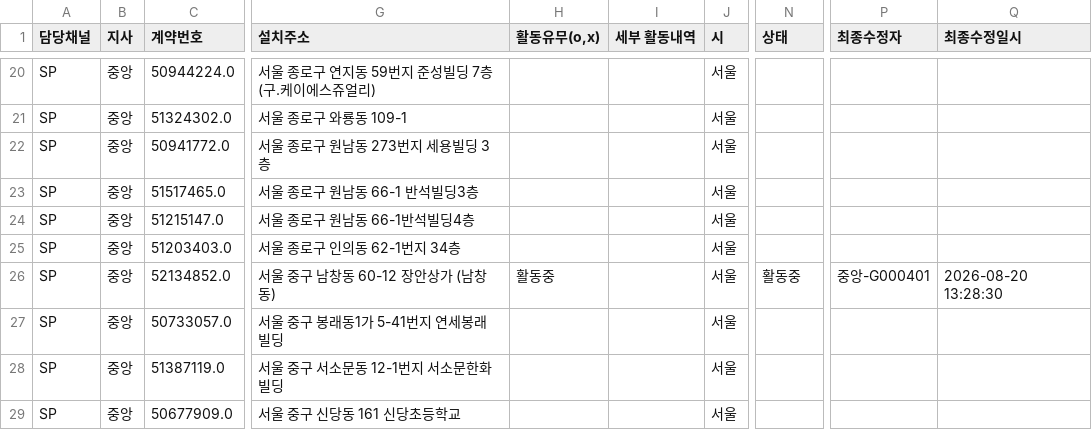
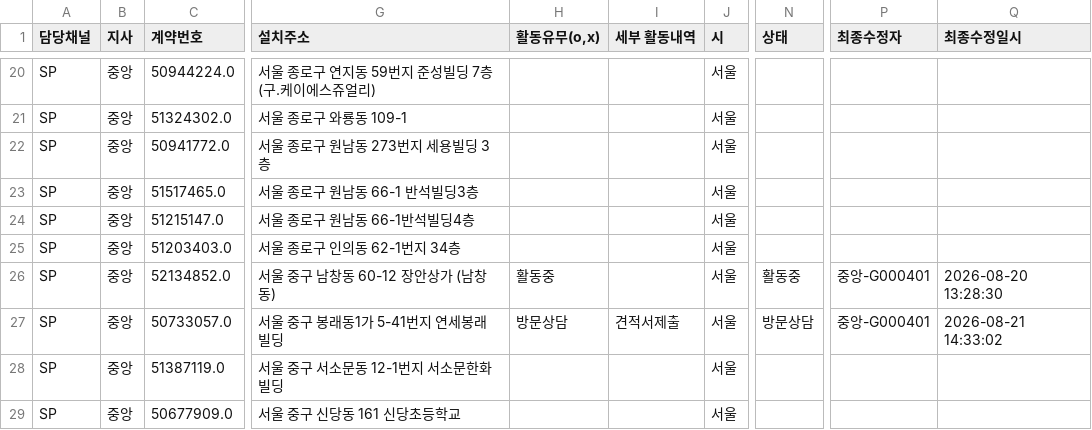
Before and after one commit to heebonpark/data-intel-field-2026-2Q-, a CSV file: db.csv, drawn as a sheet; only a part is shown, gaps mark what is left out; the diff names each change by its address in the sheet, - before the commit and + after, or states it on an @@ line.

Commit message:
Activity update: 연세봉래** -> 방문상담

```diff
--- a/db.csv
+++ b/db.csv
-H27 (활동유무(o,x)): (empty)
+H27 (활동유무(o,x)): 방문상담
-I27 (세부 활동내역): (empty)
+I27 (세부 활동내역): 견적서제출
-N27 (상태): (empty)
+N27 (상태): 방문상담
-P27 (최종수정자): (empty)
+P27 (최종수정자): 중앙-G000401
-Q27 (최종수정일시): (empty)
+Q27 (최종수정일시): 2026-08-21 14:33:02
```
